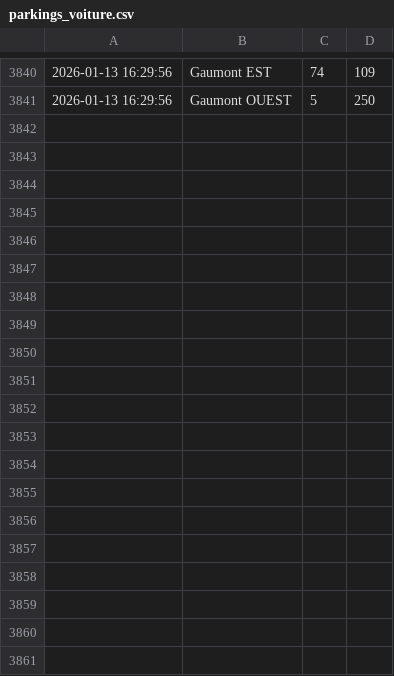
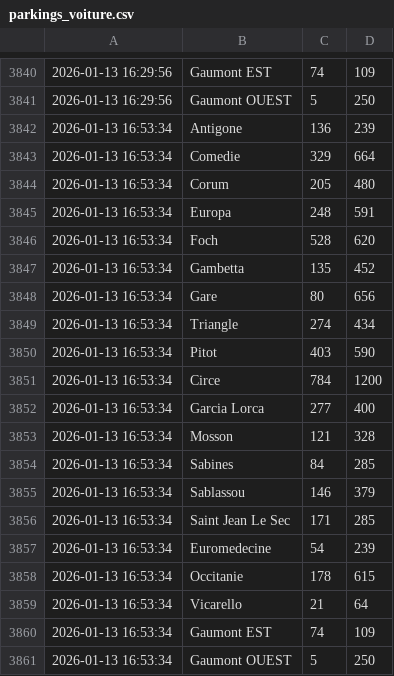
Before and after one commit to Midakiller/data-collect, a CSV file: parkings_voiture.csv, drawn as a sheet; only a part is shown, gaps mark what is left out; the diff names each change by its address in the sheet, - before the commit and + after, or states it on an @@ line.

```diff
--- a/parkings_voiture.csv
+++ b/parkings_voiture.csv
+row 3842: 2026-01-13 16:53:34 | Antigone | 136 | 239
+row 3843: 2026-01-13 16:53:34 | Comedie | 329 | 664
+row 3844: 2026-01-13 16:53:34 | Corum | 205 | 480
+row 3845: 2026-01-13 16:53:34 | Europa | 248 | 591
+row 3846: 2026-01-13 16:53:34 | Foch | 528 | 620
+row 3847: 2026-01-13 16:53:34 | Gambetta | 135 | 452
+row 3848: 2026-01-13 16:53:34 | Gare | 80 | 656
+row 3849: 2026-01-13 16:53:34 | Triangle | 274 | 434
+row 3850: 2026-01-13 16:53:34 | Pitot | 403 | 590
+row 3851: 2026-01-13 16:53:34 | Circe | 784 | 1200
+row 3852: 2026-01-13 16:53:34 | Garcia Lorca | 277 | 400
+row 3853: 2026-01-13 16:53:34 | Mosson | 121 | 328
+row 3854: 2026-01-13 16:53:34 | Sabines | 84 | 285
+row 3855: 2026-01-13 16:53:34 | Sablassou | 146 | 379
+row 3856: 2026-01-13 16:53:34 | Saint Jean Le Sec | 171 | 285
+row 3857: 2026-01-13 16:53:34 | Euromedecine | 54 | 239
+row 3858: 2026-01-13 16:53:34 | Occitanie | 178 | 615
+row 3859: 2026-01-13 16:53:34 | Vicarello | 21 | 64
+row 3860: 2026-01-13 16:53:34 | Gaumont EST | 74 | 109
+row 3861: 2026-01-13 16:53:34 | Gaumont OUEST | 5 | 250
```
Also changed, not shown: parkings_velo.csv.
